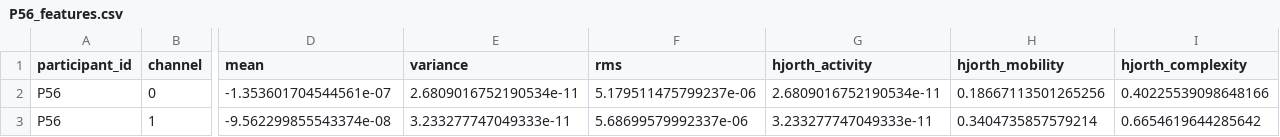
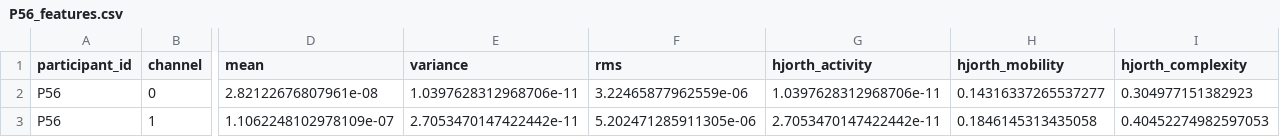
Before and after one commit to Yash-Sangtani/autism_marker_EEG, a CSV file: features/P56_features.csv, drawn as a sheet; only a part is shown, gaps mark what is left out; the diff covers the shown part only; the diff names each change by its address in the sheet, - before the commit and + after, or states it on an @@ line.

```diff
--- a/features/P56_features.csv
+++ b/features/P56_features.csv
-D2 (mean): -1.353601704544561e-07
+D2 (mean): 2.82122676807961e-08
-E2 (variance): 2.6809016752190534e-11
+E2 (variance): 1.0397628312968706e-11
-F2 (rms): 5.179511475799237e-06
+F2 (rms): 3.22465877962559e-06
-G2 (hjorth_activity): 2.6809016752190534e-11
+G2 (hjorth_activity): 1.0397628312968706e-11
-H2 (hjorth_mobility): 0.18667113501265256
+H2 (hjorth_mobility): 0.14316337265537277
-I2 (hjorth_complexity): 0.40225539098648166
+I2 (hjorth_complexity): 0.304977151382923
-D3 (mean): -9.562299855543374e-08
+D3 (mean): 1.1062248102978109e-07
-E3 (variance): 3.233277747049333e-11
+E3 (variance): 2.7053470147422442e-11
-F3 (rms): 5.68699579992337e-06
+F3 (rms): 5.202471285911305e-06
-G3 (hjorth_activity): 3.233277747049333e-11
+G3 (hjorth_activity): 2.7053470147422442e-11
-H3 (hjorth_mobility): 0.3404735857579214
+H3 (hjorth_mobility): 0.1846145313435058
-I3 (hjorth_complexity): 0.6654619644285642
+I3 (hjorth_complexity): 0.40452274982597053
```
Also changed, not shown: 5 removed rows and 30 edited cells elsewhere in this file, features/ASD18_features.csv, features/ASD1_features.csv, 51 other files.
